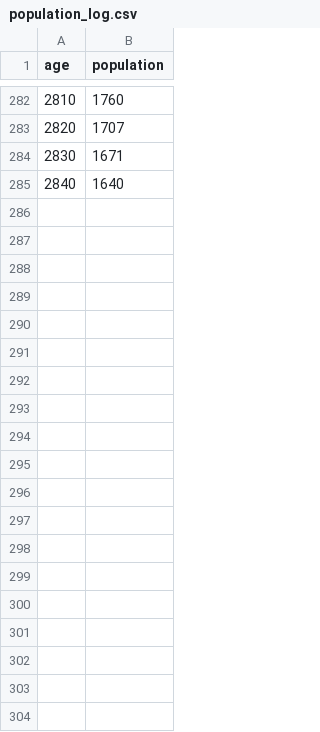
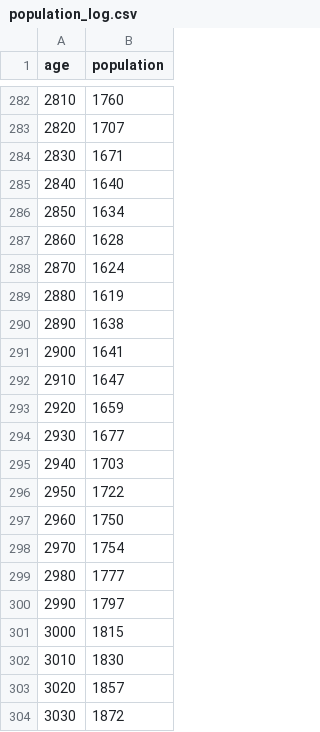
Before and after one commit to GuruprasadDalvi/NeatSimulation, a CSV file: population_log.csv, drawn as a sheet; only a part is shown, gaps mark what is left out; the diff covers the shown part only.

```diff
--- a/population_log.csv
+++ b/population_log.csv
@@ -285 +285,20 @@ age,population
 2840,1640
+2850,1634
+2860,1628
+2870,1624
+2880,1619
+2890,1638
+2900,1641
+2910,1647
+2920,1659
+2930,1677
+2940,1703
+2950,1722
+2960,1750
+2970,1754
+2980,1777
+2990,1797
+3000,1815
+3010,1830
+3020,1857
+3030,1872
```
Also changed, not shown: 12 added rows elsewhere in this file, 4 other files.
